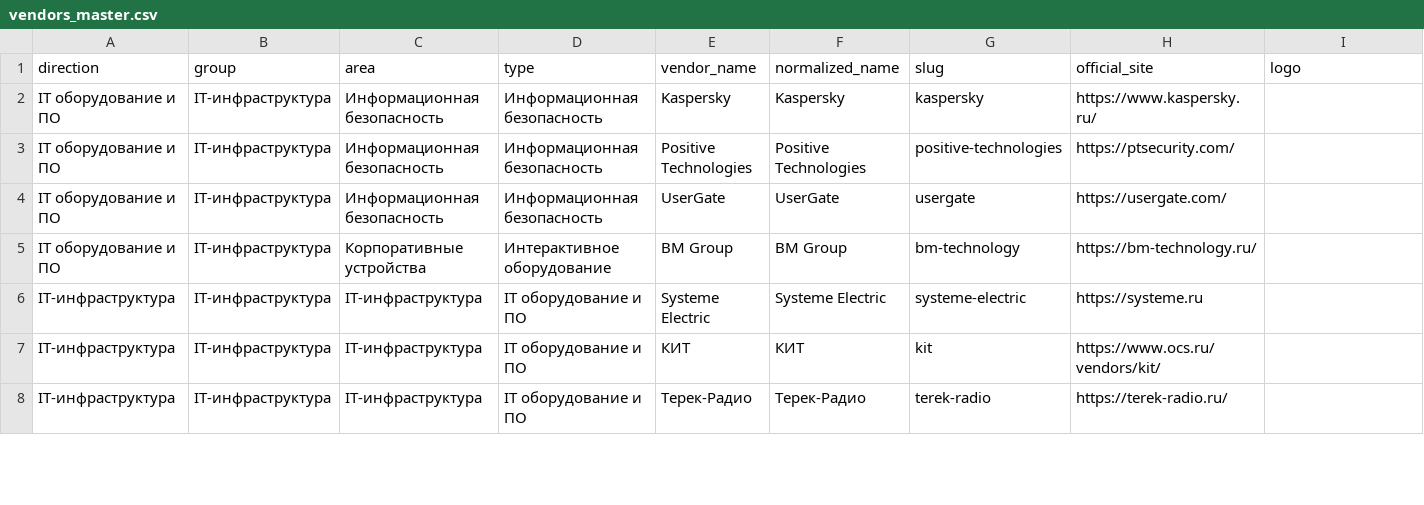
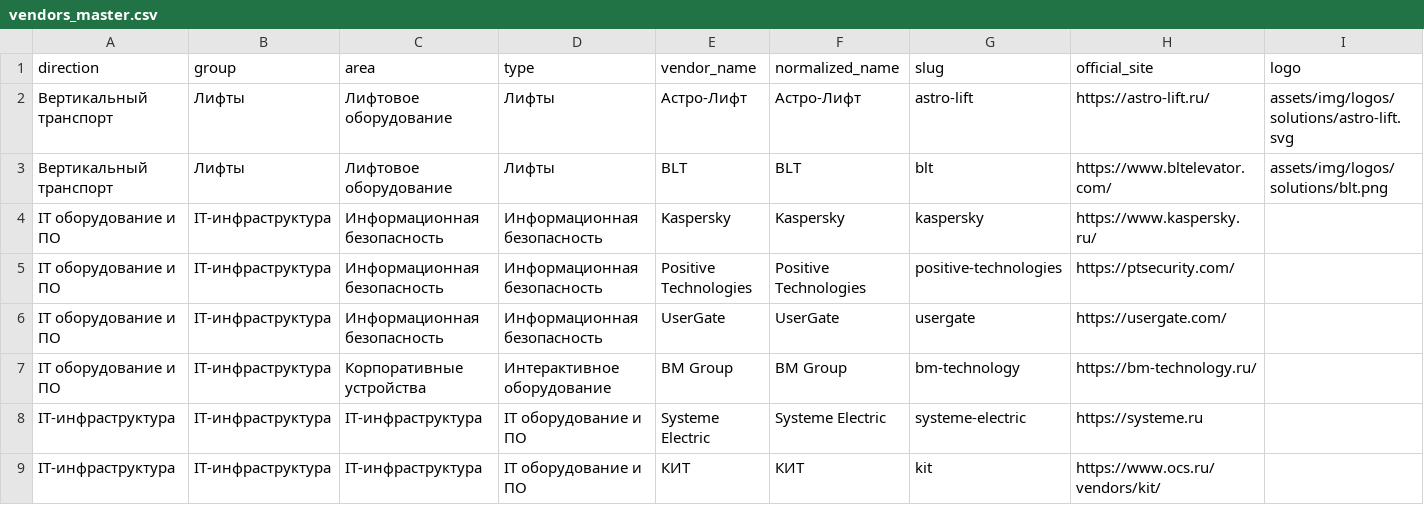
Before and after one commit to Artemka2302/pnp1, a CSV file: data_import/vendors_master.csv, drawn as a sheet; only a part is shown; the shorter side is filled out with more unchanged rows; rows hold the shown columns only; the diff names each change by its address in the sheet, - before the commit and + after, or states it on an @@ line.

```diff
--- a/data_import/vendors_master.csv
+++ b/data_import/vendors_master.csv
+row 2: Вертикальный транспорт | Лифты | Лифтовое оборудование | Лифты | Астро-Лифт | Астро-Лифт | astro-lift | https://astro-lift.ru/ | assets/img/logos/solutions/astro-lift.svg
+row 3: Вертикальный транспорт | Лифты | Лифтовое оборудование | Лифты | BLT | BLT | blt | https://www.bltelevator.com/ | assets/img/logos/solutions/blt.png
```
Also changed, not shown: 38 other files.
